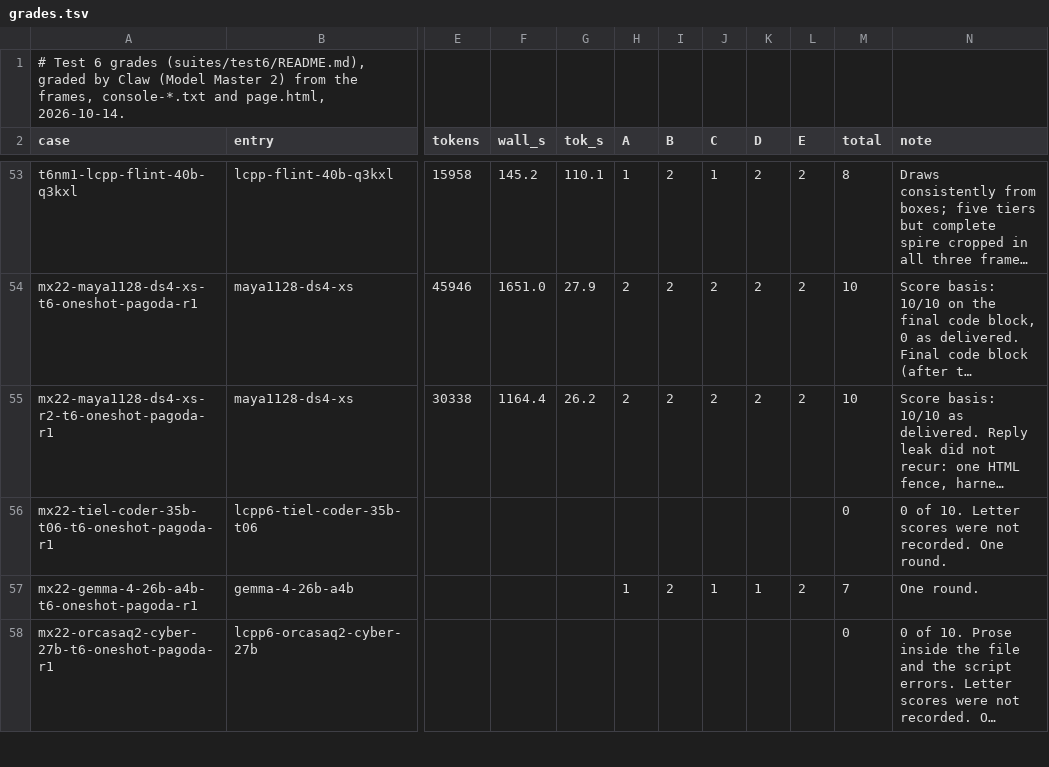
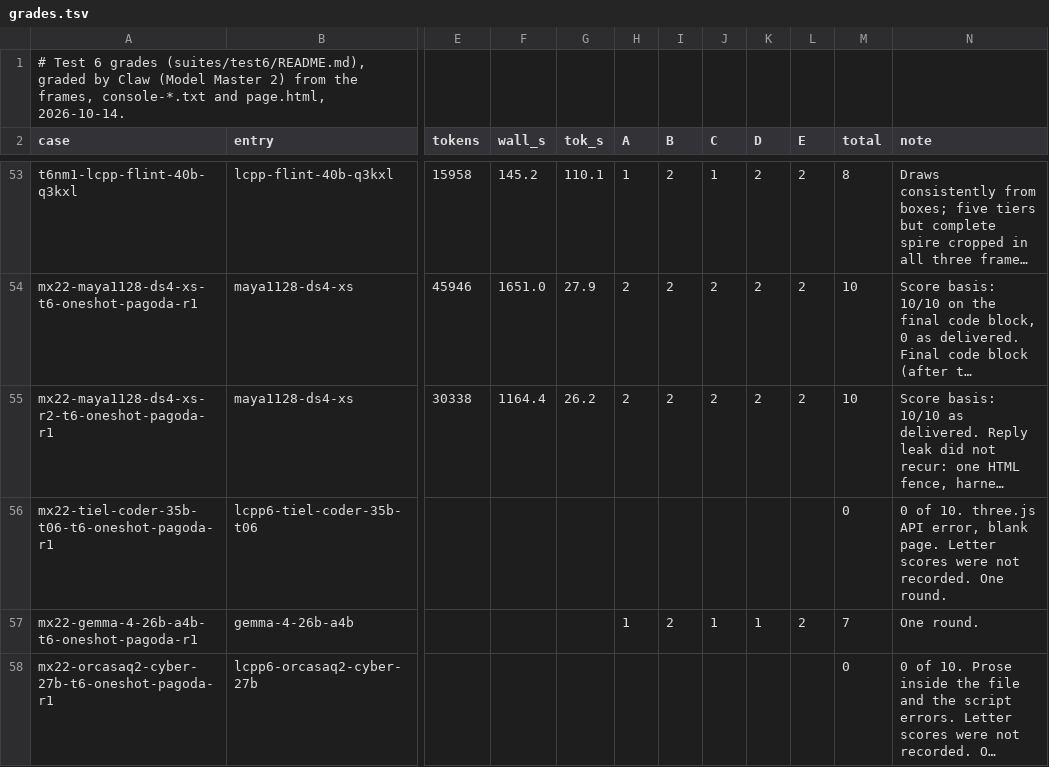
Before and after one commit to alexderz/agentic-model-testing, a TSV file: oneshots/pagoda/grades.tsv, drawn as a sheet; only a part is shown, gaps mark what is left out; long unchanged cells end in …; the diff names each change by its address in the sheet, - before the commit and + after, or states it on an @@ line.

```diff
--- a/oneshots/pagoda/grades.tsv
+++ b/oneshots/pagoda/grades.tsv
-N56 (note): …of 10. Letter scores…
+N56 (note): …of 10. three.js API error, blank page. Letter scores…
```
Also changed, not shown: oneshots/agent-orrery/grades.tsv, oneshots/agent-pagoda/grades.tsv, 13 other files.
